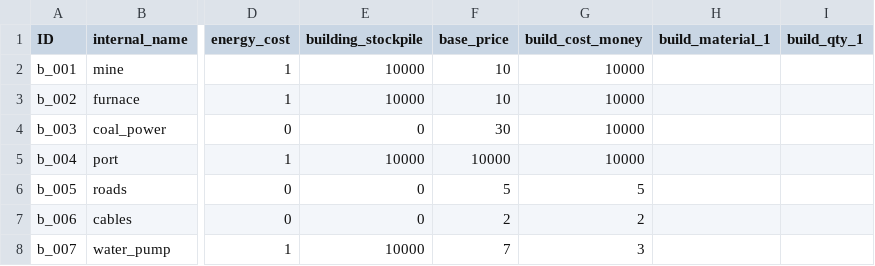
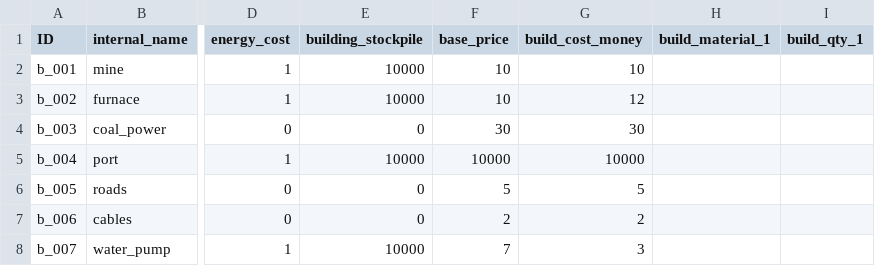
Before and after one commit to LongPigBlankets/price-of-everything, a CSV file: price-of-everything-0.1/data/Buildings - buildingsMVP.csv, drawn as a sheet; only a part is shown, gaps mark what is left out; the diff names each change by its address in the sheet, - before the commit and + after, or states it on an @@ line.

```diff
--- a/price-of-everything-0.1/data/Buildings - buildingsMVP.csv
+++ b/price-of-everything-0.1/data/Buildings - buildingsMVP.csv
-G2 (build_cost_money): 10000
+G2 (build_cost_money): 10
-G3 (build_cost_money): 10000
+G3 (build_cost_money): 12
-G4 (build_cost_money): 10000
+G4 (build_cost_money): 30
```
Also changed, not shown: 21 other files.
